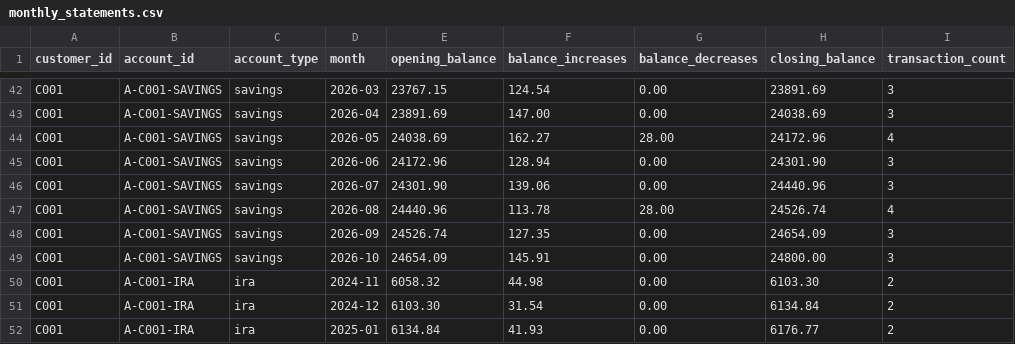
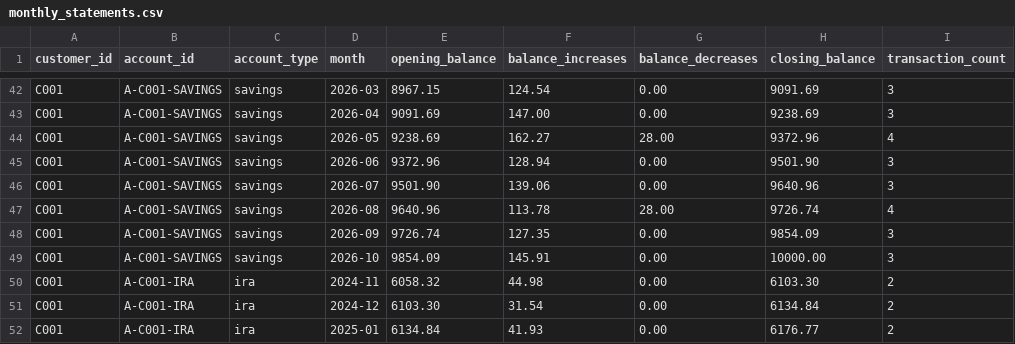
Before and after one commit to KCooke2222/hackutd-2026, a CSV file: backend/data/pnc/monthly_statements.csv, drawn as a sheet; only a part is shown, gaps mark what is left out; the diff covers the shown part only; the diff names each change by its address in the sheet, - before the commit and + after, or states it on an @@ line.

```diff
--- a/backend/data/pnc/monthly_statements.csv
+++ b/backend/data/pnc/monthly_statements.csv
-E42 (opening_balance): 23767.15
+E42 (opening_balance): 8967.15
-H42 (closing_balance): 23891.69
+H42 (closing_balance): 9091.69
-E43 (opening_balance): 23891.69
+E43 (opening_balance): 9091.69
-H43 (closing_balance): 24038.69
+H43 (closing_balance): 9238.69
-E44 (opening_balance): 24038.69
+E44 (opening_balance): 9238.69
-H44 (closing_balance): 24172.96
+H44 (closing_balance): 9372.96
-E45 (opening_balance): 24172.96
+E45 (opening_balance): 9372.96
-H45 (closing_balance): 24301.90
+H45 (closing_balance): 9501.90
-E46 (opening_balance): 24301.90
+E46 (opening_balance): 9501.90
-H46 (closing_balance): 24440.96
+H46 (closing_balance): 9640.96
-E47 (opening_balance): 24440.96
+E47 (opening_balance): 9640.96
-H47 (closing_balance): 24526.74
+H47 (closing_balance): 9726.74
-E48 (opening_balance): 24526.74
+E48 (opening_balance): 9726.74
-H48 (closing_balance): 24654.09
+H48 (closing_balance): 9854.09
-E49 (opening_balance): 24654.09
+E49 (opening_balance): 9854.09
-H49 (closing_balance): 24800.00
+H49 (closing_balance): 10000.00
```
Also changed, not shown: 32 edited cells elsewhere in this file, backend/data/pnc/accounts.csv, 2 other files.
